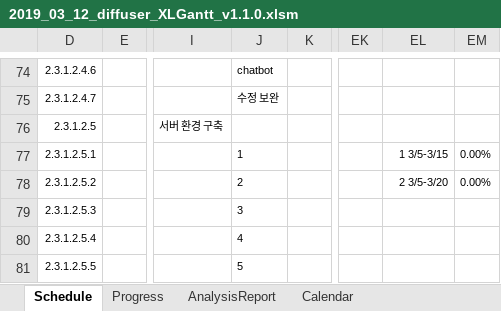
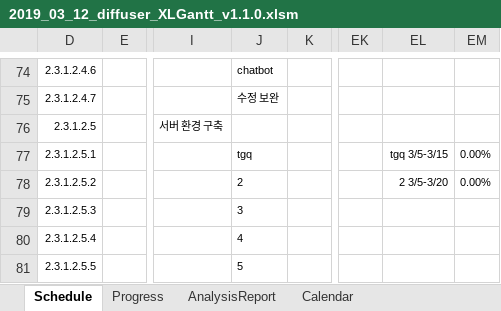
Before and after one commit to edicu2/Sentiment_Diffuser, an Excel workbook: documents/5. diffuser_간트차트/2019_03_12_diffuser_XLGantt_v1.1.0.xlsm, sheet Schedule, drawn as a sheet; only a part is shown, gaps mark what is left out; values as stored, in another font and other column widths than the file's, no borders; conditional formats not drawn; the diff names each change by its address in the sheet, - before the commit and + after, or states it on an @@ line.

Commit message:
Update document(Gantt_server)

```diff
--- a/documents/5. diffuser_간트차트/2019_03_12_diffuser_XLGantt_v1.1.0.xlsm (sheet Schedule)
+++ b/documents/5. diffuser_간트차트/2019_03_12_diffuser_XLGantt_v1.1.0.xlsm (sheet Schedule)
-J77: 1
+J77: tgq
-EL77: 1 3/5-3/15
+EL77: tgq 3/5-3/15
```
